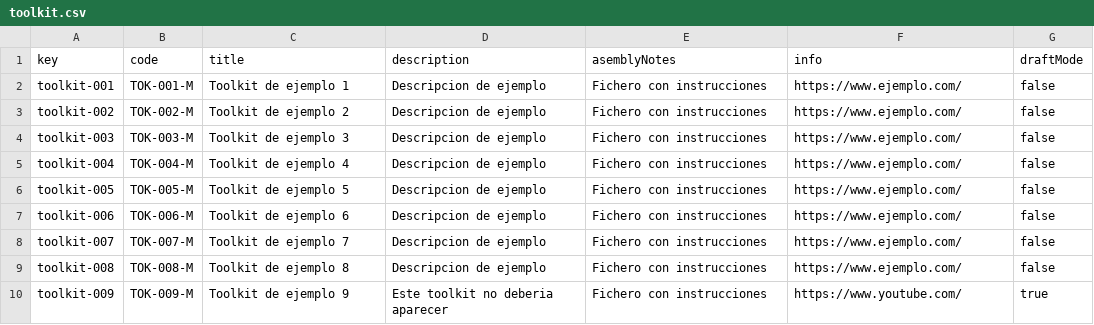
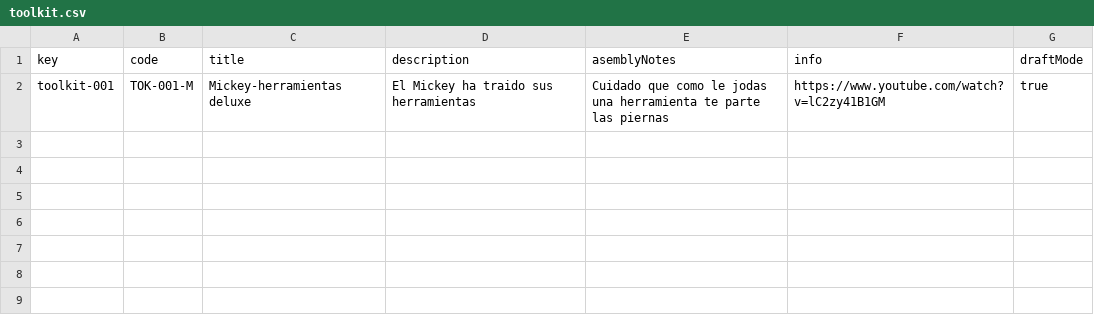
Before and after one commit to frabotrom/dp2-2022-E3-02, a CSV file: src/main/webapp/WEB-INF/resources/sample-data/toolkit.csv, drawn as a sheet.

```diff
--- a/src/main/webapp/WEB-INF/resources/sample-data/toolkit.csv
+++ b/src/main/webapp/WEB-INF/resources/sample-data/toolkit.csv
@@ -1,10 +1,2 @@
 key,code,title,description,asemblyNotes,info,draftMode
-toolkit-001,"TOK-001-M","Toolkit de ejemplo 1","Descripcion de ejemplo","Fichero con instrucciones","https://www.ejemplo.com/",false
-toolkit-002,"TOK-002-M","Toolkit de ejemplo 2","Descripcion de ejemplo","Fichero con instrucciones","https://www.ejemplo.com/",false
-toolkit-003,"TOK-003-M","Toolkit de ejemplo 3","Descripcion de ejemplo","Fichero con instrucciones","https://www.ejemplo.com/",false
-toolkit-004,"TOK-004-M","Toolkit de ejemplo 4","Descripcion de ejemplo","Fichero con instrucciones","https://www.ejemplo.com/",false
-toolkit-005,"TOK-005-M","Toolkit de ejemplo 5","Descripcion de ejemplo","Fichero con instrucciones","https://www.ejemplo.com/",false
-toolkit-006,"TOK-006-M","Toolkit de ejemplo 6","Descripcion de ejemplo","Fichero con instrucciones","https://www.ejemplo.com/",false
-toolkit-007,"TOK-007-M","Toolkit de ejemplo 7","Descripcion de ejemplo","Fichero con instrucciones","https://www.ejemplo.com/",false
-toolkit-008,"TOK-008-M","Toolkit de ejemplo 8","Descripcion de ejemplo","Fichero con instrucciones","https://www.ejemplo.com/",false
-toolkit-009,"TOK-009-M","Toolkit de ejemplo 9","Este toolkit no deberia aparecer","Fichero con instrucciones","https://www.youtube.com/",true
+toolkit-001,"TOK-001-M","Mickey-herramientas deluxe","El Mickey ha traido sus herramientas","Cuidado que como le jodas una herramienta te parte las piernas","https://www.youtube.com/watch?v=lC2zy41B1GM",true
```
Also changed, not shown: 18 other files.
